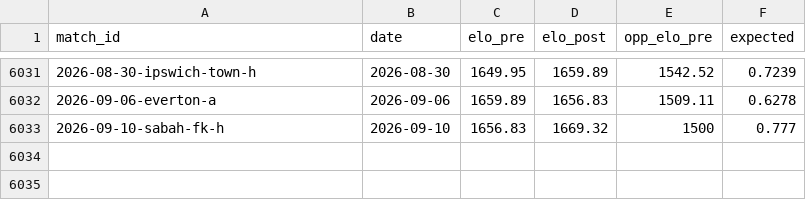
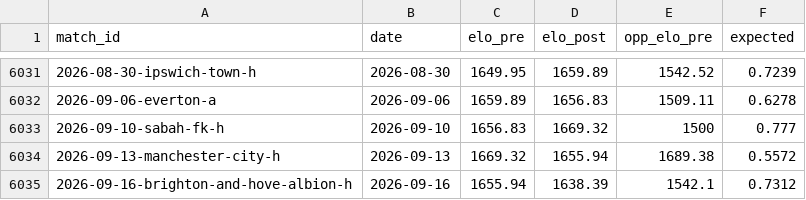
Before and after one commit to cbrown564-alt/unitedstats, a CSV file: public/dataset/elo_history.csv, drawn as a sheet; only a part is shown, gaps mark what is left out.

```diff
--- a/public/dataset/elo_history.csv
+++ b/public/dataset/elo_history.csv
@@ -6033 +6033,3 @@ match_id,date,elo_pre,elo_post,opp_elo_pre,expected
 2026-09-10-sabah-fk-h,2026-09-10,1656.83,1669.32,1500,0.777
+2026-09-13-manchester-city-h,2026-09-13,1669.32,1655.94,1689.38,0.5572
+2026-09-16-brighton-and-hove-albion-h,2026-09-16,1655.94,1638.39,1542.1,0.7312
```
Also changed, not shown: public/dataset/matches.csv, public/dataset/players.csv, 6 other files.
